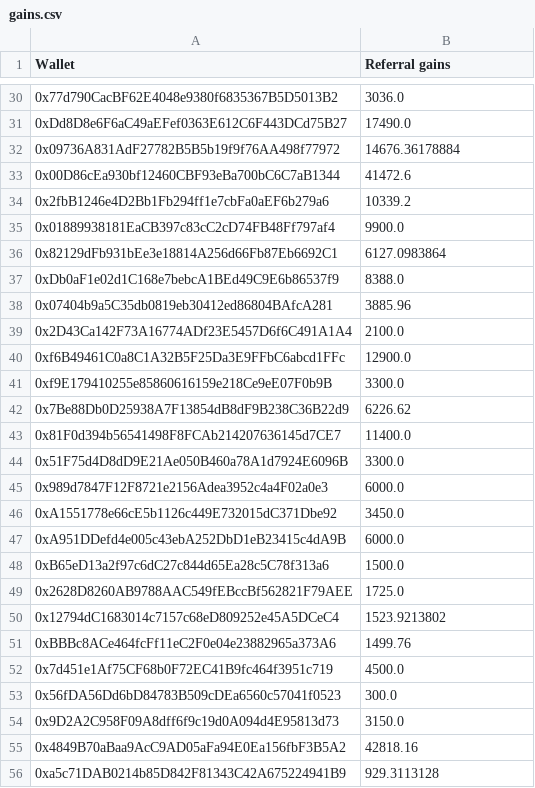
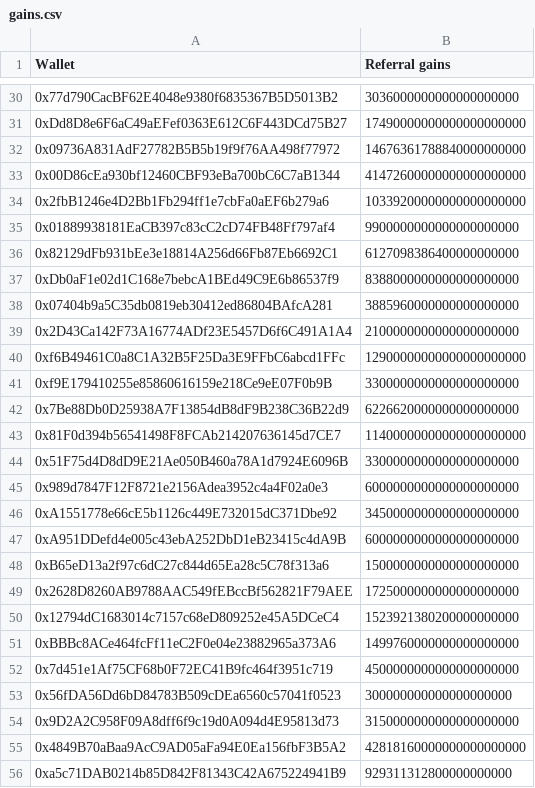
Before and after one commit to deepsquare-io/smart-contracts, a CSV file: data/gains.csv, drawn as a sheet; only a part is shown, gaps mark what is left out; the diff covers the shown part only; the diff names each change by its address in the sheet, - before the commit and + after, or states it on an @@ line.

Commit message:
feat: restore amounts expressed in WEI in gains.csv

```diff
--- a/data/gains.csv
+++ b/data/gains.csv
-B30 (Referral gains): 3036.0
+B30 (Referral gains): 3036000000000000000000
-B31 (Referral gains): 17490.0
+B31 (Referral gains): 17490000000000000000000
-B32 (Referral gains): 14676.36178884
+B32 (Referral gains): 14676361788840000000000
-B33 (Referral gains): 41472.6
+B33 (Referral gains): 41472600000000000000000
-B34 (Referral gains): 10339.2
+B34 (Referral gains): 10339200000000000000000
-B35 (Referral gains): 9900.0
+B35 (Referral gains): 9900000000000000000000
-B36 (Referral gains): 6127.0983864
+B36 (Referral gains): 6127098386400000000000
-B37 (Referral gains): 8388.0
+B37 (Referral gains): 8388000000000000000000
-B38 (Referral gains): 3885.96
+B38 (Referral gains): 3885960000000000000000
-B39 (Referral gains): 2100.0
+B39 (Referral gains): 2100000000000000000000
-B40 (Referral gains): 12900.0
+B40 (Referral gains): 12900000000000000000000
-B41 (Referral gains): 3300.0
+B41 (Referral gains): 3300000000000000000000
-B42 (Referral gains): 6226.62
+B42 (Referral gains): 6226620000000000000000
-B43 (Referral gains): 11400.0
+B43 (Referral gains): 11400000000000000000000
-B44 (Referral gains): 3300.0
+B44 (Referral gains): 3300000000000000000000
-B45 (Referral gains): 6000.0
+B45 (Referral gains): 6000000000000000000000
-B46 (Referral gains): 3450.0
+B46 (Referral gains): 3450000000000000000000
-B47 (Referral gains): 6000.0
+B47 (Referral gains): 6000000000000000000000
-B48 (Referral gains): 1500.0
+B48 (Referral gains): 1500000000000000000000
-B49 (Referral gains): 1725.0
+B49 (Referral gains): 1725000000000000000000
-B50 (Referral gains): 1523.9213802
+B50 (Referral gains): 1523921380200000000000
-B51 (Referral gains): 1499.76
+B51 (Referral gains): 1499760000000000000000
-B52 (Referral gains): 4500.0
+B52 (Referral gains): 4500000000000000000000
-B53 (Referral gains): 300.0
+B53 (Referral gains): 300000000000000000000
-B54 (Referral gains): 3150.0
+B54 (Referral gains): 3150000000000000000000
-B55 (Referral gains): 42818.16
+B55 (Referral gains): 42818160000000000000000
-B56 (Referral gains): 929.3113128
+B56 (Referral gains): 929311312800000000000
```
Also changed, not shown: 30 edited cells elsewhere in this file, 1 other file.
